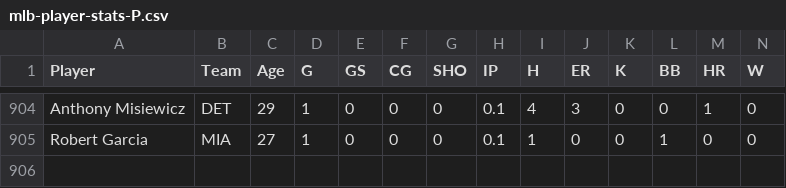
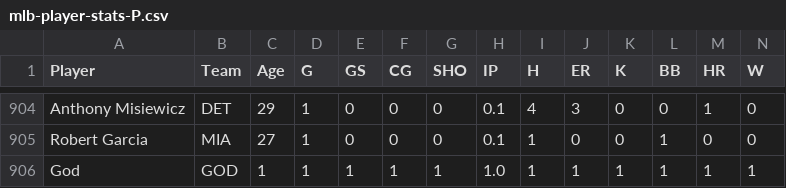
Before and after one commit to ColeDeBois/sportsbetting, a CSV file: data/mlb-player-stats-P.csv, drawn as a sheet; only a part is shown, gaps mark what is left out; rows hold the shown columns only; the diff names each change by its address in the sheet, - before the commit and + after, or states it on an @@ line.

```diff
--- a/data/mlb-player-stats-P.csv
+++ b/data/mlb-player-stats-P.csv
+row 906: God | GOD | 1 | 1 | 1 | 1 | 1 | 1.0 | 1 | 1 | 1 | 1 | 1 | 1
```
Also changed, not shown: data/mlb-player-stats-Batters.csv, 2 other files.
